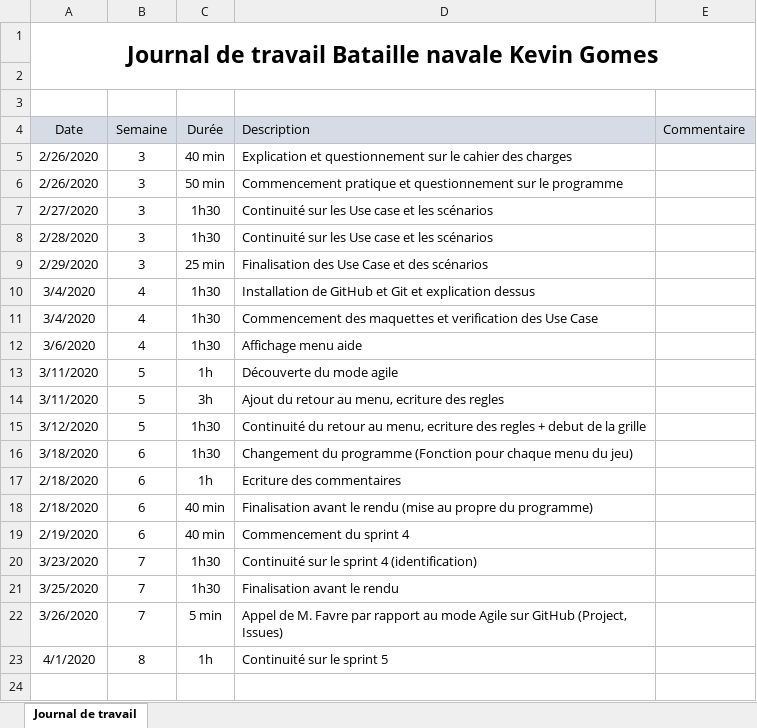
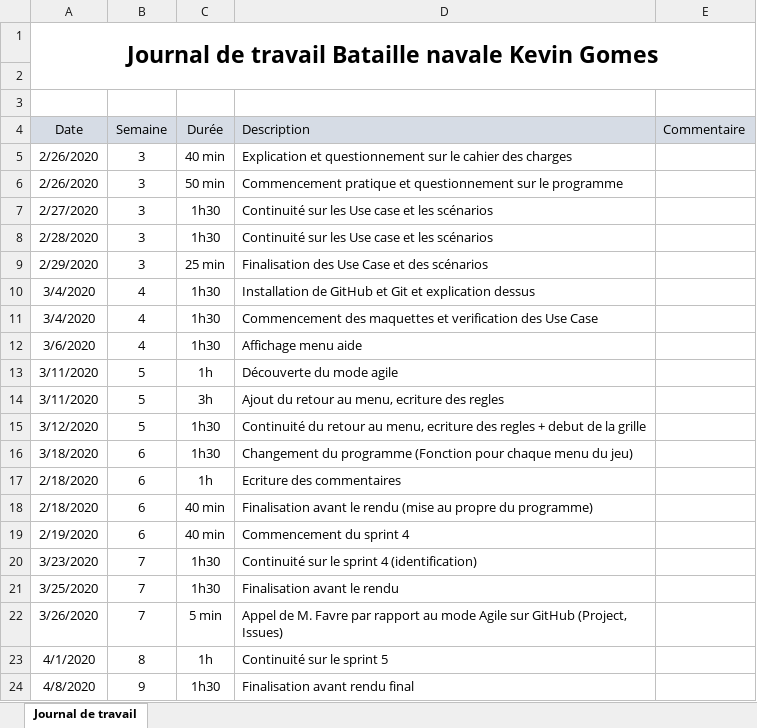
Before and after one commit to KevinGomesCPNV/BatailleNavale, an Excel workbook: Documentation/Journal de travail Bataille Navale Kevin Gomes.xlsx, sheet Journal de travail, drawn as a sheet; values as stored, in another font and other column widths than the file's, no borders; the diff names each change by its address in the sheet, - before the commit and + after, or states it on an @@ line.

```diff
--- a/Documentation/Journal de travail Bataille Navale Kevin Gomes.xlsx (sheet Journal de travail)
+++ b/Documentation/Journal de travail Bataille Navale Kevin Gomes.xlsx (sheet Journal de travail)
+row 24: 4/8/2020 | 9 | 1h30 | Finalisation avant rendu final
```
Also changed, not shown: Documentation/Journal de bord Bataille Navale Kevin Gomes.xlsx, 1 other file.
